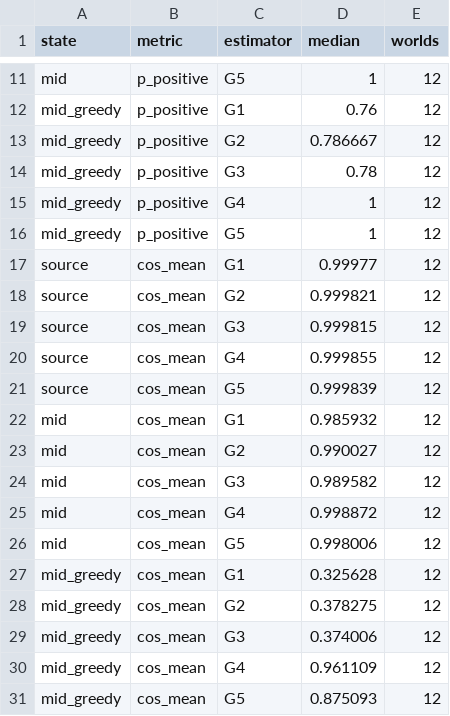
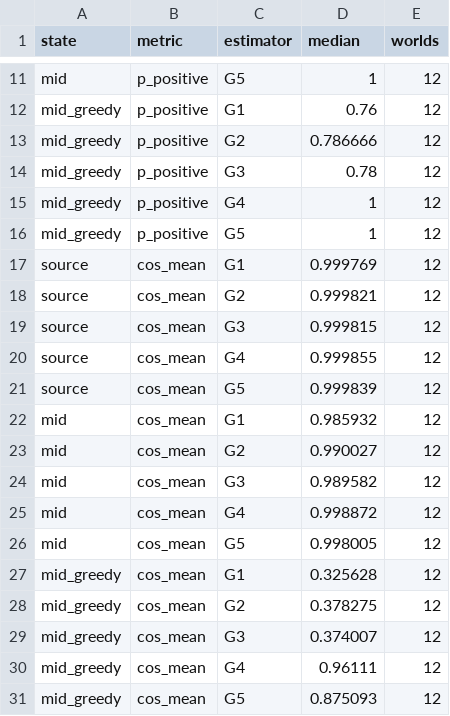
Before and after one commit to TauRoeed/OPC, a CSV file: artifacts/full_study/opc_gradient_regime/gradients_8a/fig_g2_alignment.csv, drawn as a sheet; only a part is shown, gaps mark what is left out.

```diff
--- a/artifacts/full_study/opc_gradient_regime/gradients_8a/fig_g2_alignment.csv
+++ b/artifacts/full_study/opc_gradient_regime/gradients_8a/fig_g2_alignment.csv
@@ -12,3 +12,3 @@ mid,p_positive,G5,1,12
 mid_greedy,p_positive,G1,0.76,12
-mid_greedy,p_positive,G2,0.786667,12
+mid_greedy,p_positive,G2,0.786666,12
 mid_greedy,p_positive,G3,0.78,12
@@ -16,3 +16,3 @@ mid_greedy,p_positive,G4,1,12
 mid_greedy,p_positive,G5,1,12
-source,cos_mean,G1,0.99977,12
+source,cos_mean,G1,0.999769,12
 source,cos_mean,G2,0.999821,12
@@ -25,7 +25,7 @@ mid,cos_mean,G3,0.989582,12
 mid,cos_mean,G4,0.998872,12
-mid,cos_mean,G5,0.998006,12
+mid,cos_mean,G5,0.998005,12
 mid_greedy,cos_mean,G1,0.325628,12
 mid_greedy,cos_mean,G2,0.378275,12
-mid_greedy,cos_mean,G3,0.374006,12
-mid_greedy,cos_mean,G4,0.961109,12
+mid_greedy,cos_mean,G3,0.374007,12
+mid_greedy,cos_mean,G4,0.96111,12
 mid_greedy,cos_mean,G5,0.875093,12
```
Also changed, not shown: artifacts/full_study/opc_gradient_regime/gradients_8a/fig_g1_snr.csv, artifacts/full_study/opc_gradient_regime/gradients_8a/fig_g3_bias_noise.csv, 6 other files.
